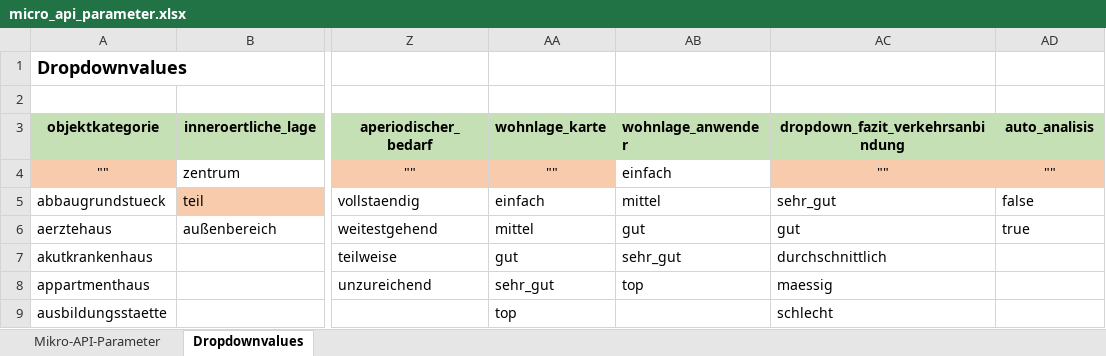
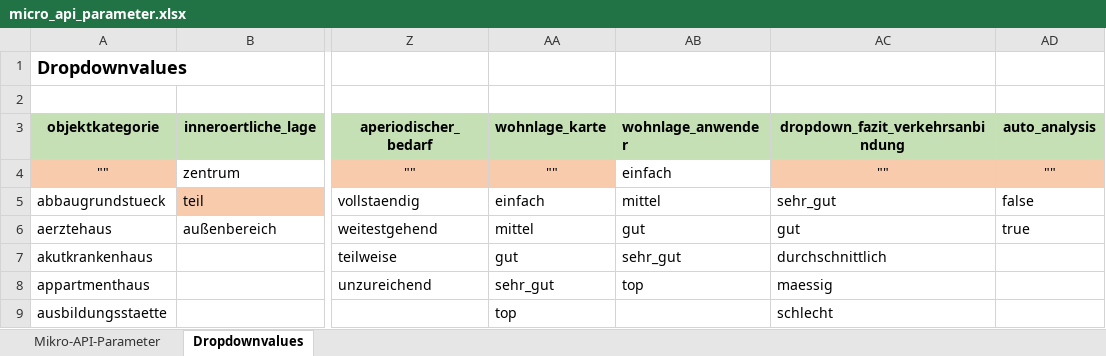
Before and after one commit to PropTechTools/PTT-API-Solutions, an Excel workbook: doc/micro_api_parameter.xlsx, sheet Dropdownvalues, drawn as a sheet; only a part is shown, gaps mark what is left out; values as stored, in another font and other column widths than the file's, no borders; the diff names each change by its address in the sheet, - before the commit and + after, or states it on an @@ line.

```diff
--- a/doc/micro_api_parameter.xlsx (sheet Dropdownvalues)
+++ b/doc/micro_api_parameter.xlsx (sheet Dropdownvalues)
-AD3: auto_analisis
+AD3: auto_analysis
```
Also changed, not shown: doc/object_categories.xlsx, 2 other files.
